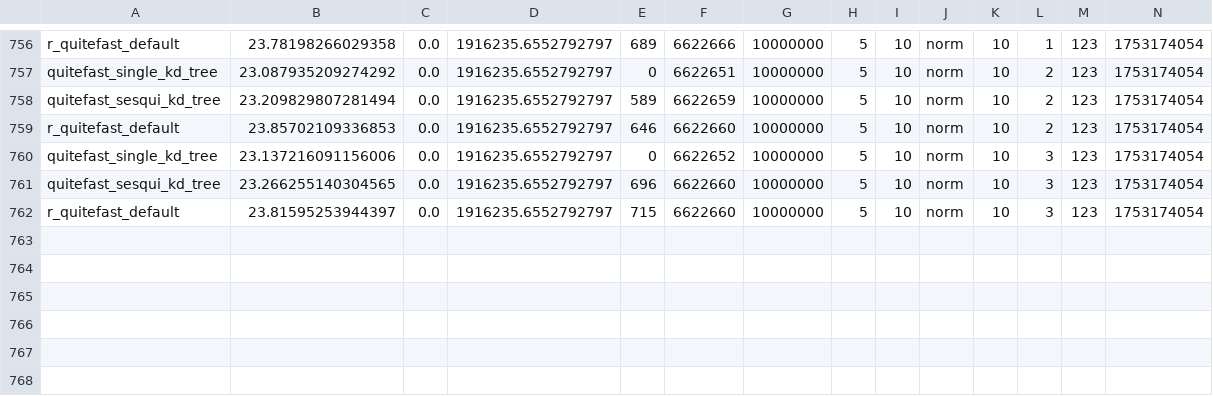
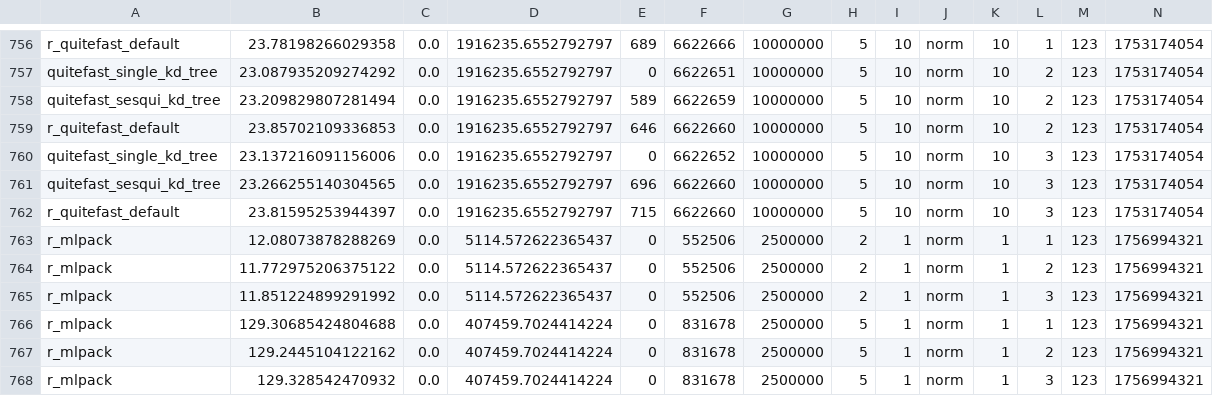
Before and after one commit to gagolews/quitefastmst, a CSV file: .devel/benchmarks/perf_mst_202506-apollo.csv, drawn as a sheet; only a part is shown, gaps mark what is left out; rows hold the shown columns only; the diff names each change by its address in the sheet, - before the commit and + after, or states it on an @@ line.

Commit message:
Benchmarks updated.

```diff
--- a/.devel/benchmarks/perf_mst_202506-apollo.csv
+++ b/.devel/benchmarks/perf_mst_202506-apollo.csv
+row 763: r_mlpack | 12.08073878288269 | 0.0 | 5114.572622365437 | 0 | 552506 | 2500000 | 2 | 1 | norm | 1 | 1 | 123 | 1756994321
+row 764: r_mlpack | 11.772975206375122 | 0.0 | 5114.572622365437 | 0 | 552506 | 2500000 | 2 | 1 | norm | 1 | 2 | 123 | 1756994321
+row 765: r_mlpack | 11.851224899291992 | 0.0 | 5114.572622365437 | 0 | 552506 | 2500000 | 2 | 1 | norm | 1 | 3 | 123 | 1756994321
+row 766: r_mlpack | 129.30685424804688 | 0.0 | 407459.7024414224 | 0 | 831678 | 2500000 | 5 | 1 | norm | 1 | 1 | 123 | 1756994321
+row 767: r_mlpack | 129.2445104122162 | 0.0 | 407459.7024414224 | 0 | 831678 | 2500000 | 5 | 1 | norm | 1 | 2 | 123 | 1756994321
+row 768: r_mlpack | 129.328542470932 | 0.0 | 407459.7024414224 | 0 | 831678 | 2500000 | 5 | 1 | norm | 1 | 3 | 123 | 1756994321
```
Also changed, not shown: .devel/sphinx/weave/perf_mst_202506.csv, 24 other files.
